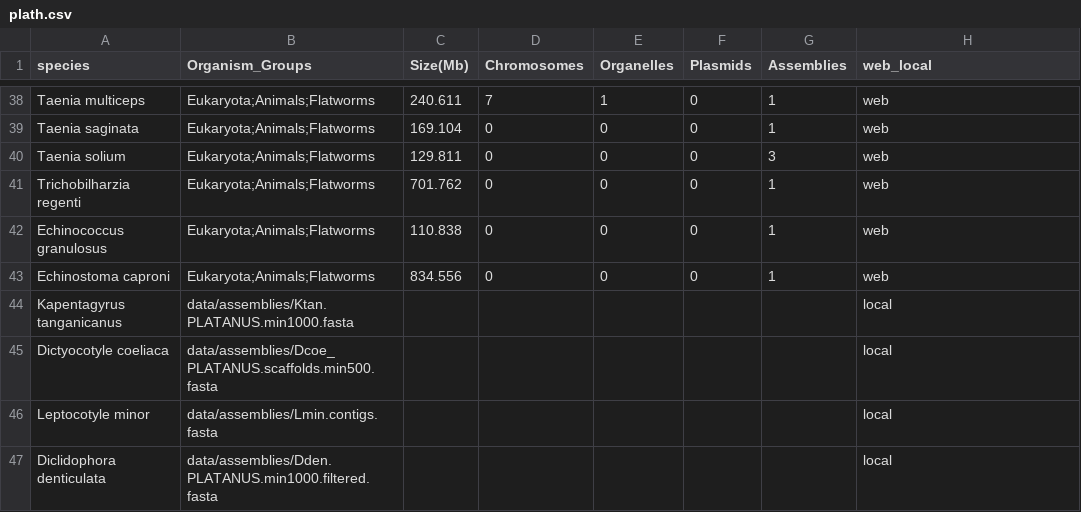
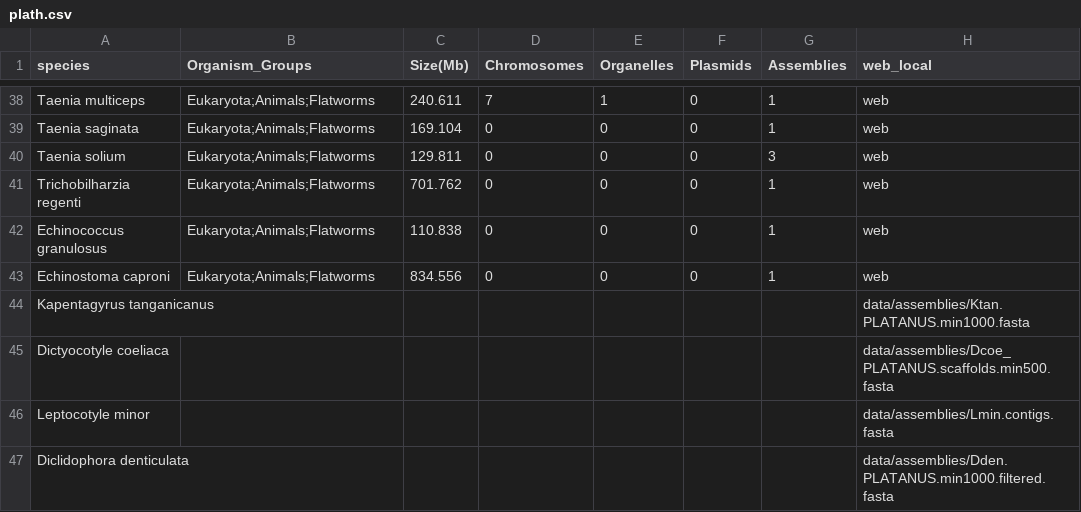
Before and after one commit to reslp/phylociraptor, a CSV file: data/plath.csv, drawn as a sheet; only a part is shown, gaps mark what is left out.

Commit message:
Add functionality to make pipeline work with local and downloaded genomes

```diff
--- a/data/plath.csv
+++ b/data/plath.csv
@@ -43,5 +43,5 @@ Echinococcus granulosus,Eukaryota;Animals;Flatworms,110.838,0,0,0,1,web
 Echinostoma caproni,Eukaryota;Animals;Flatworms,834.556,0,0,0,1,web
-Kapentagyrus tanganicanus,data/assemblies/Ktan.PLATANUS.min1000.fasta,,,,,,local
-Dictyocotyle coeliaca,data/assemblies/Dcoe_PLATANUS.scaffolds.min500.fasta,,,,,,local
-Leptocotyle minor,data/assemblies/Lmin.contigs.fasta,,,,,,local
-Diclidophora denticulata,data/assemblies/Dden.PLATANUS.min1000.filtered.fasta,,,,,,local
+Kapentagyrus tanganicanus,,,,,,,data/assemblies/Ktan.PLATANUS.min1000.fasta
+Dictyocotyle coeliaca,,,,,,,data/assemblies/Dcoe_PLATANUS.scaffolds.min500.fasta
+Leptocotyle minor,,,,,,,data/assemblies/Lmin.contigs.fasta
+Diclidophora denticulata,,,,,,,data/assemblies/Dden.PLATANUS.min1000.filtered.fasta
```
Also changed, not shown: 4 other files.
